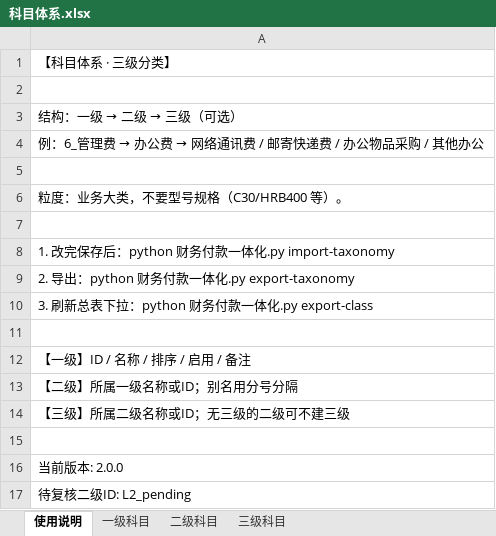
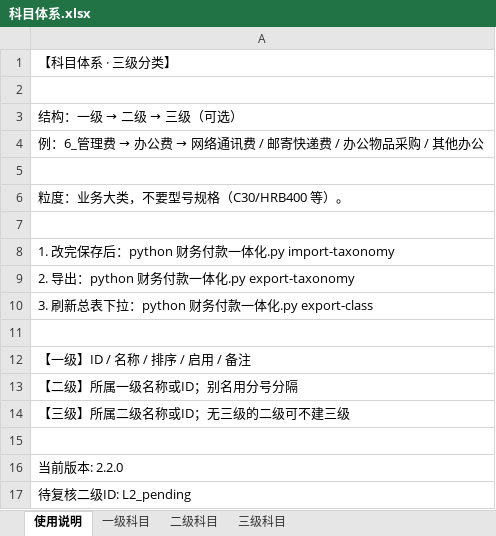
Before and after one commit to yeelvus/cost-analyzer, an Excel workbook: 12_财务数据/财务付款数据/learn_classify/data/科目体系.xlsx, sheet 使用说明, drawn as a sheet; values as stored, in another font and other column widths than the file's, no borders; the diff names each change by its address in the sheet, - before the commit and + after, or states it on an @@ line.

```diff
--- a/12_财务数据/财务付款数据/learn_classify/data/科目体系.xlsx (sheet 使用说明)
+++ b/12_财务数据/财务付款数据/learn_classify/data/科目体系.xlsx (sheet 使用说明)
-A16: 当前版本: 2.0.0
+A16: 当前版本: 2.2.0
```
Also changed, not shown: sheet 二级科目, sheet 一级科目, 12_财务数据/财务付款数据/learn_classify/data/付款分类总表.xlsx, 32 other files.
